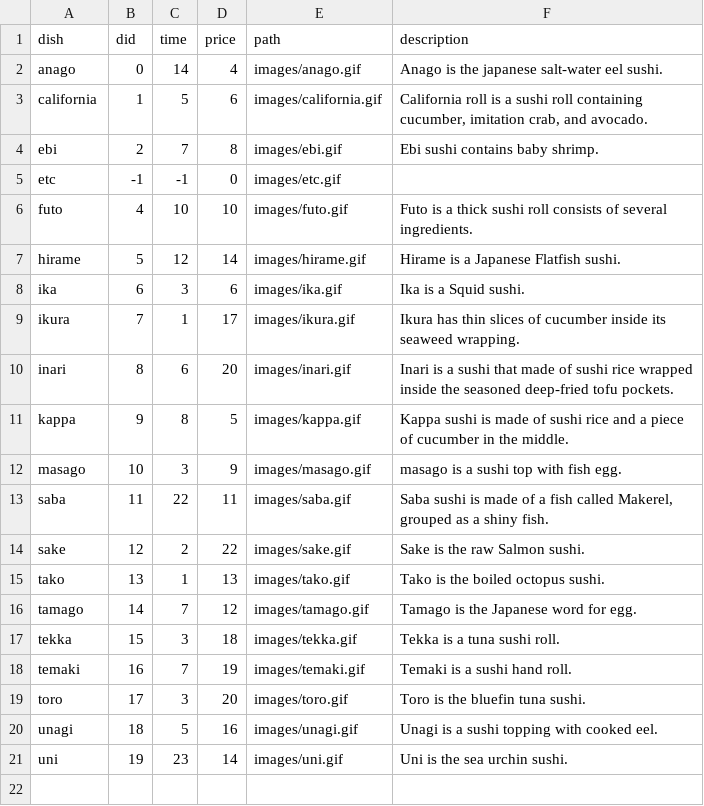
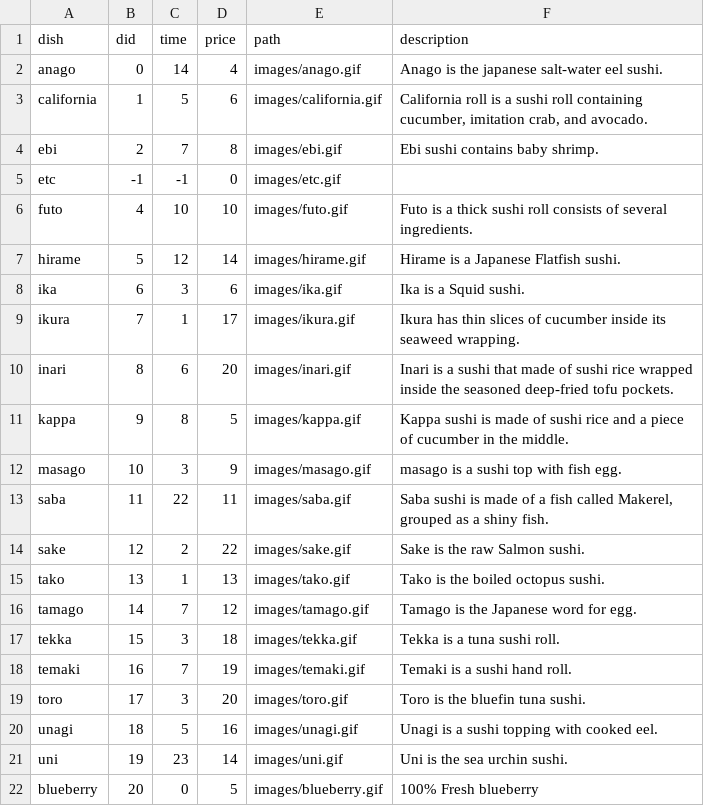
Before and after one commit to rafaellichen/Restaurant-Ordering-System, a CSV file: data/dish.csv, drawn as a sheet; the diff names each change by its address in the sheet, - before the commit and + after, or states it on an @@ line.

```diff
--- a/data/dish.csv
+++ b/data/dish.csv
+row 22: blueberry | 20 | 0 | 5 | images/blueberry.gif | 100% Fresh blueberry
```
Also changed, not shown: data/compliments.csv, data/menu.csv, 6 other files.
